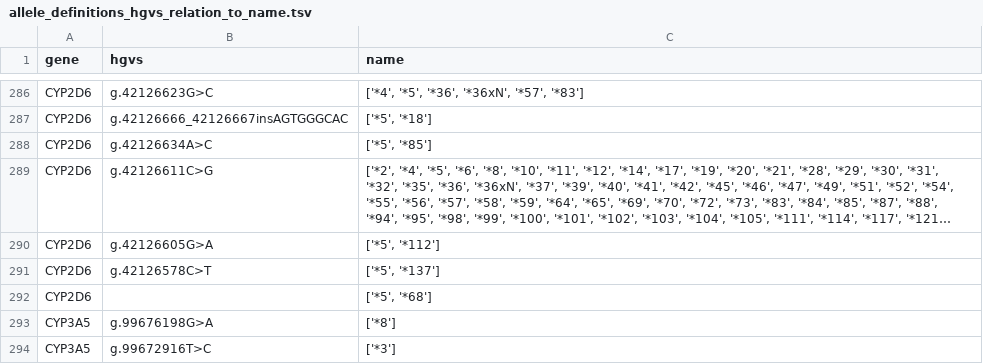
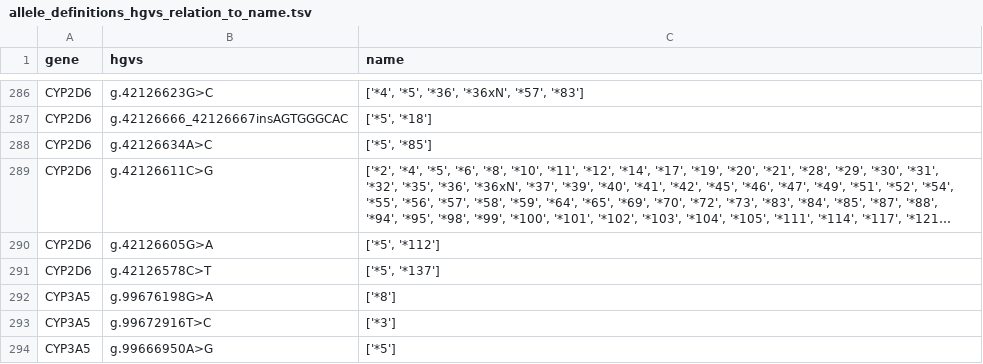
Before and after one commit to chadapohn/pgkb_hap_parser, a TSV file: out/allele_definitions_hgvs_relation_to_name.tsv, drawn as a sheet; only a part is shown, gaps mark what is left out; the shorter side is filled out with more unchanged rows; long unchanged cells end in …; the diff names each change by its address in the sheet, - before the commit and + after, or states it on an @@ line.

```diff
--- a/out/allele_definitions_hgvs_relation_to_name.tsv
+++ b/out/allele_definitions_hgvs_relation_to_name.tsv
-row 292: CYP2D6 |  | ['*5', '*68']
```
Also changed, not shown: data/allele_definition_table/delimiter.tsv, out/allele_definitions_name_relation_to_hgvs.tsv, 1 other file.
